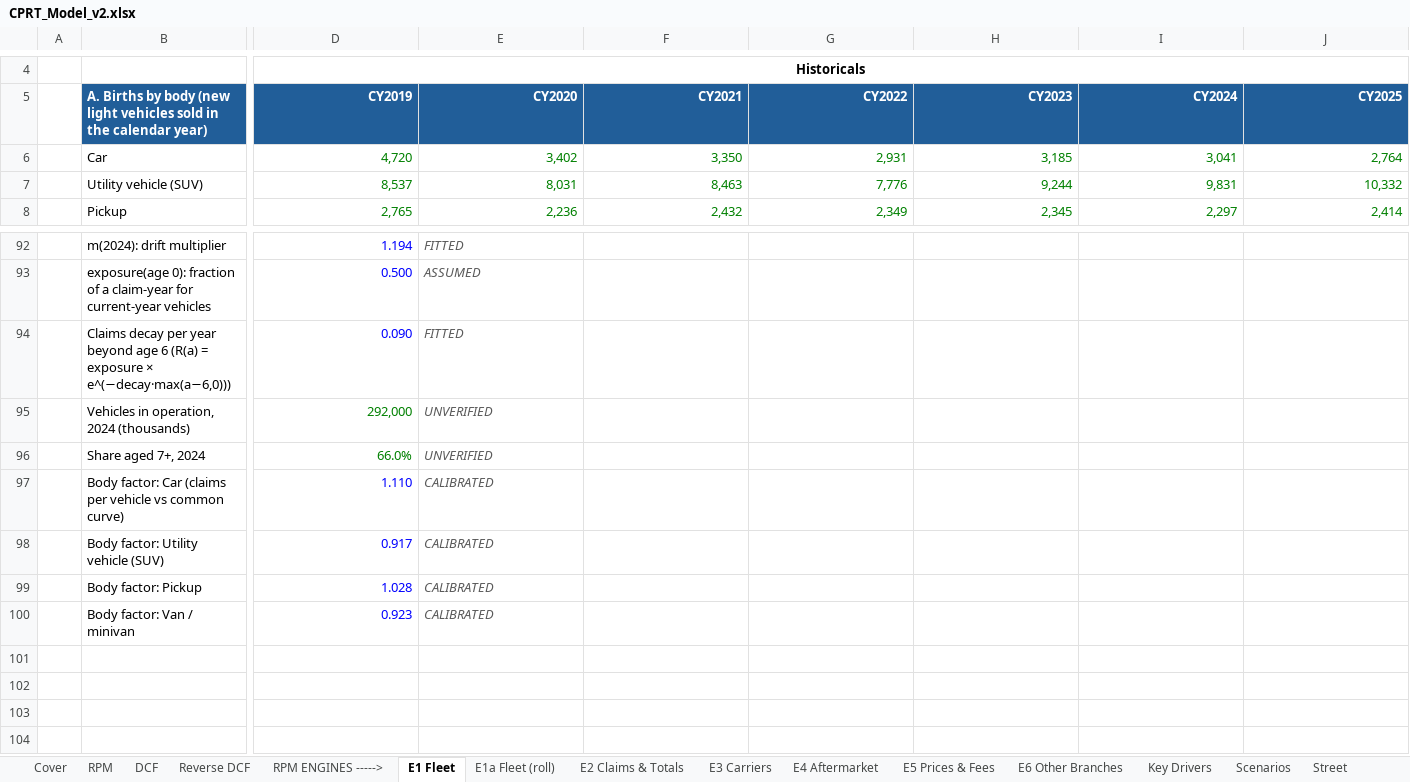
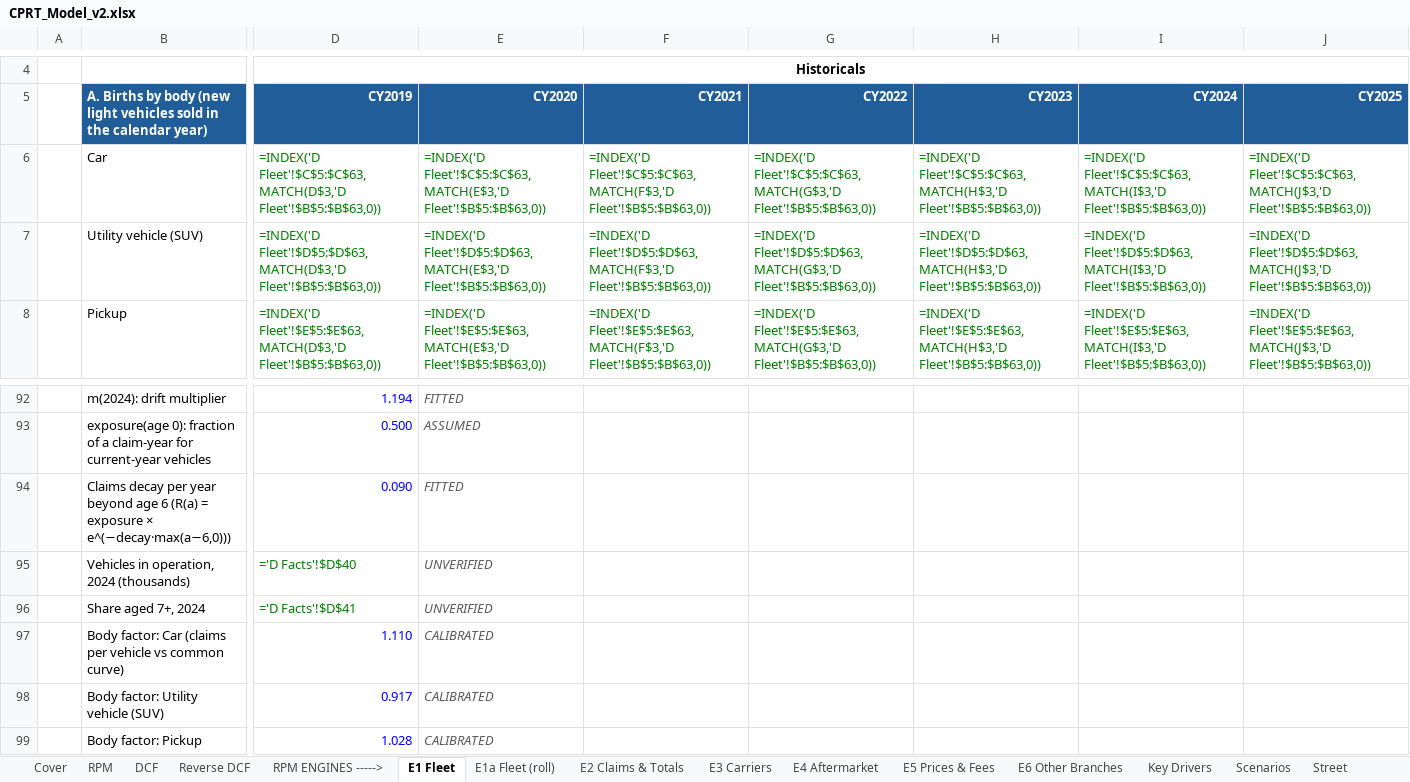
Before and after one commit to potpotman123/cprt-research, an Excel workbook: model/CPRT_Model_v2.xlsx, sheet E1 Fleet, drawn as a sheet; only a part is shown, gaps mark what is left out; the shorter side is filled out with more unchanged rows; values as stored, in another font and other column widths than the file's, no borders; formulas without a stored value are shown as written; the diff covers the shown part only; the diff names each change by its address in the sheet, - before the commit and + after, or states it on an @@ line.

```diff
--- a/model/CPRT_Model_v2.xlsx (sheet E1 Fleet)
+++ b/model/CPRT_Model_v2.xlsx (sheet E1 Fleet)
-D6: 4,720
+D6: =INDEX('D Fleet'!$C$5:$C$63,MATCH(D$3,'D Fleet'!$B$5:$B$63,0))
-E6: 3,402
+E6: =INDEX('D Fleet'!$C$5:$C$63,MATCH(E$3,'D Fleet'!$B$5:$B$63,0))
-F6: 3,350
+F6: =INDEX('D Fleet'!$C$5:$C$63,MATCH(F$3,'D Fleet'!$B$5:$B$63,0))
-G6: 2,931
+G6: =INDEX('D Fleet'!$C$5:$C$63,MATCH(G$3,'D Fleet'!$B$5:$B$63,0))
-H6: 3,185
+H6: =INDEX('D Fleet'!$C$5:$C$63,MATCH(H$3,'D Fleet'!$B$5:$B$63,0))
-I6: 3,041
+I6: =INDEX('D Fleet'!$C$5:$C$63,MATCH(I$3,'D Fleet'!$B$5:$B$63,0))
-J6: 2,764
+J6: =INDEX('D Fleet'!$C$5:$C$63,MATCH(J$3,'D Fleet'!$B$5:$B$63,0))
-D7: 8,537
+D7: =INDEX('D Fleet'!$D$5:$D$63,MATCH(D$3,'D Fleet'!$B$5:$B$63,0))
-E7: 8,031
+E7: =INDEX('D Fleet'!$D$5:$D$63,MATCH(E$3,'D Fleet'!$B$5:$B$63,0))
-F7: 8,463
+F7: =INDEX('D Fleet'!$D$5:$D$63,MATCH(F$3,'D Fleet'!$B$5:$B$63,0))
-G7: 7,776
+G7: =INDEX('D Fleet'!$D$5:$D$63,MATCH(G$3,'D Fleet'!$B$5:$B$63,0))
-H7: 9,244
+H7: =INDEX('D Fleet'!$D$5:$D$63,MATCH(H$3,'D Fleet'!$B$5:$B$63,0))
-I7: 9,831
+I7: =INDEX('D Fleet'!$D$5:$D$63,MATCH(I$3,'D Fleet'!$B$5:$B$63,0))
-J7: 10,332
+J7: =INDEX('D Fleet'!$D$5:$D$63,MATCH(J$3,'D Fleet'!$B$5:$B$63,0))
-D8: 2,765
+D8: =INDEX('D Fleet'!$E$5:$E$63,MATCH(D$3,'D Fleet'!$B$5:$B$63,0))
-E8: 2,236
+E8: =INDEX('D Fleet'!$E$5:$E$63,MATCH(E$3,'D Fleet'!$B$5:$B$63,0))
-F8: 2,432
+F8: =INDEX('D Fleet'!$E$5:$E$63,MATCH(F$3,'D Fleet'!$B$5:$B$63,0))
-G8: 2,349
+G8: =INDEX('D Fleet'!$E$5:$E$63,MATCH(G$3,'D Fleet'!$B$5:$B$63,0))
-H8: 2,345
+H8: =INDEX('D Fleet'!$E$5:$E$63,MATCH(H$3,'D Fleet'!$B$5:$B$63,0))
-I8: 2,297
+I8: =INDEX('D Fleet'!$E$5:$E$63,MATCH(I$3,'D Fleet'!$B$5:$B$63,0))
-J8: 2,414
+J8: =INDEX('D Fleet'!$E$5:$E$63,MATCH(J$3,'D Fleet'!$B$5:$B$63,0))
-D95: 292,000
+D95: ='D Facts'!$D$40
-D96: 66.0%
+D96: ='D Facts'!$D$41
```
Also changed, not shown: 546 edited cells elsewhere in this sheet, sheet E1a Fleet (roll), sheet Scenarios, sheet E2 Claims & Totals, sheet E3 Carriers, sheet DCF, sheet E5 Prices & Fees, 8 more sheets, other sheet tabs, 1 other file.
